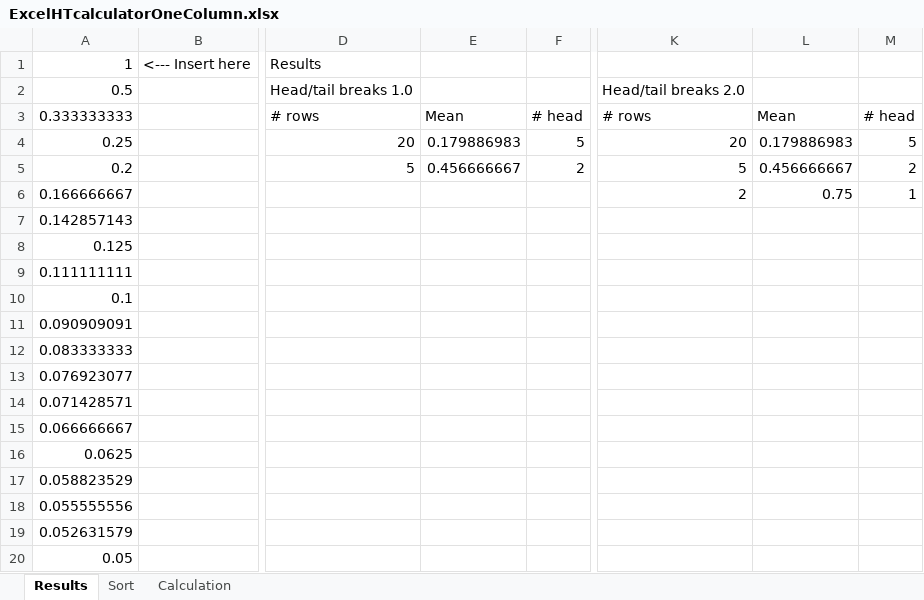
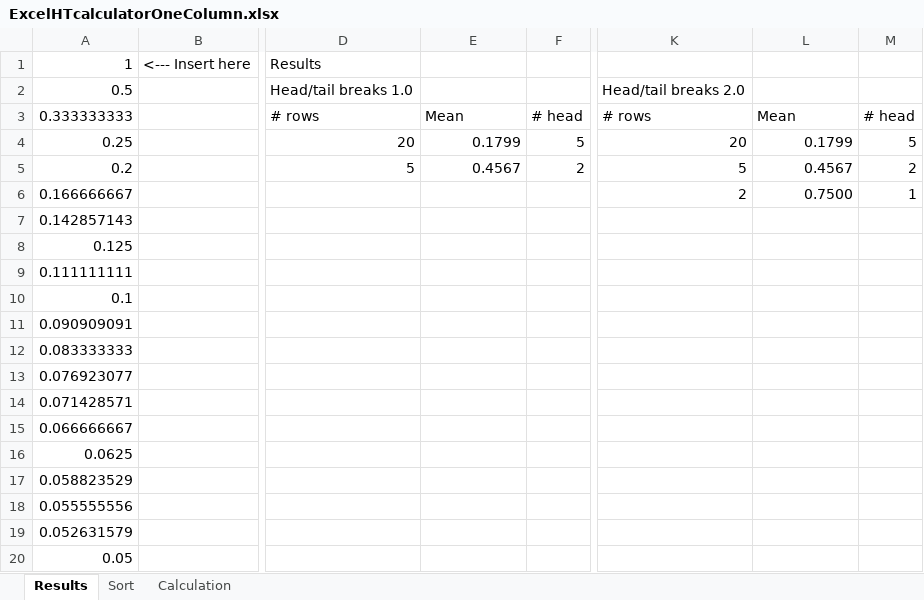
Before and after one commit to ChrisdeRijke/HeadTailBreaksCalculator, an Excel workbook: ExcelHTcalculatorOneColumn.xlsx, sheet Results, drawn as a sheet; only a part is shown, gaps mark what is left out; values as stored, in another font and other column widths than the file's, no borders; the diff names each change by its address in the sheet, - before the commit and + after, or states it on an @@ line.

Commit message:
Add files via upload

```diff
--- a/ExcelHTcalculatorOneColumn.xlsx (sheet Results)
+++ b/ExcelHTcalculatorOneColumn.xlsx (sheet Results)
-E4: 0.179886983
+E4: 0.1799
-L4: 0.179886983
+L4: 0.1799
-E5: 0.456666667
+E5: 0.4567
-L5: 0.456666667
+L5: 0.4567
-L6: 0.75
+L6: 0.7500
```
Also changed, not shown: formulas that keep their value, charts or pictures.
